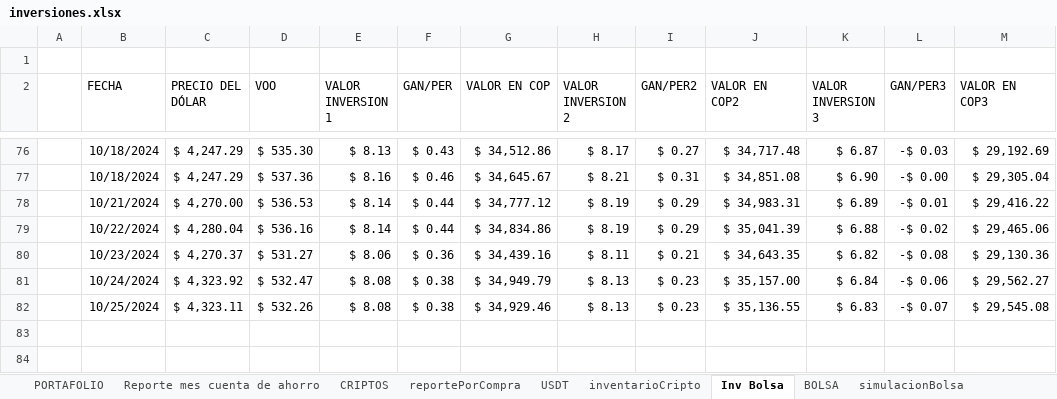
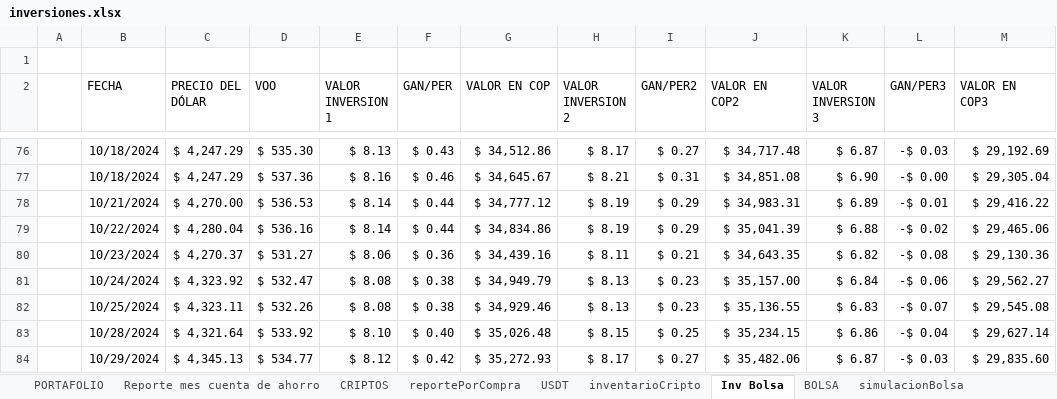
Before and after one commit to sebastia9330/proyectos2024, an Excel workbook: documentos/inversiones.xlsx, sheet Inv Bolsa, drawn as a sheet; only a part is shown, gaps mark what is left out; values as stored, in another font and other column widths than the file's, no borders; charts and pictures and conditional formats and table styles not drawn; the diff names each change by its address in the sheet, - before the commit and + after, or states it on an @@ line.

```diff
--- a/documentos/inversiones.xlsx (sheet Inv Bolsa)
+++ b/documentos/inversiones.xlsx (sheet Inv Bolsa)
+row 83:  | 10/28/2024 | $ 4,321.64 | $ 533.92 | $ 8.10 | $ 0.40 | $ 35,026.48 | $ 8.15 | $ 0.25 | $ 35,234.15 | $ 6.86 | -$ 0.04 | $ 29,627.14
+row 84:  | 10/29/2024 | $ 4,345.13 | $ 534.77 | $ 8.12 | $ 0.42 | $ 35,272.93 | $ 8.17 | $ 0.27 | $ 35,482.06 | $ 6.87 | -$ 0.03 | $ 29,835.60
```
Also changed, not shown: sheet reportePorCompra, sheet USDT, sheet CRIPTOS, sheet simulacionBolsa, hidden cells, charts or pictures, 1 other file.
